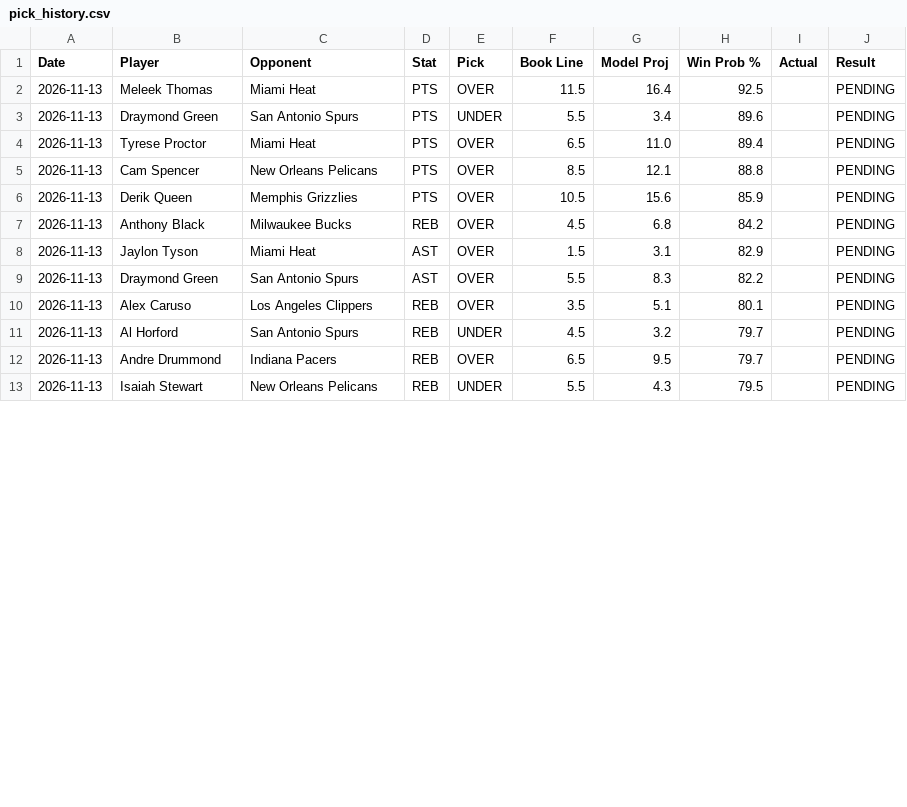
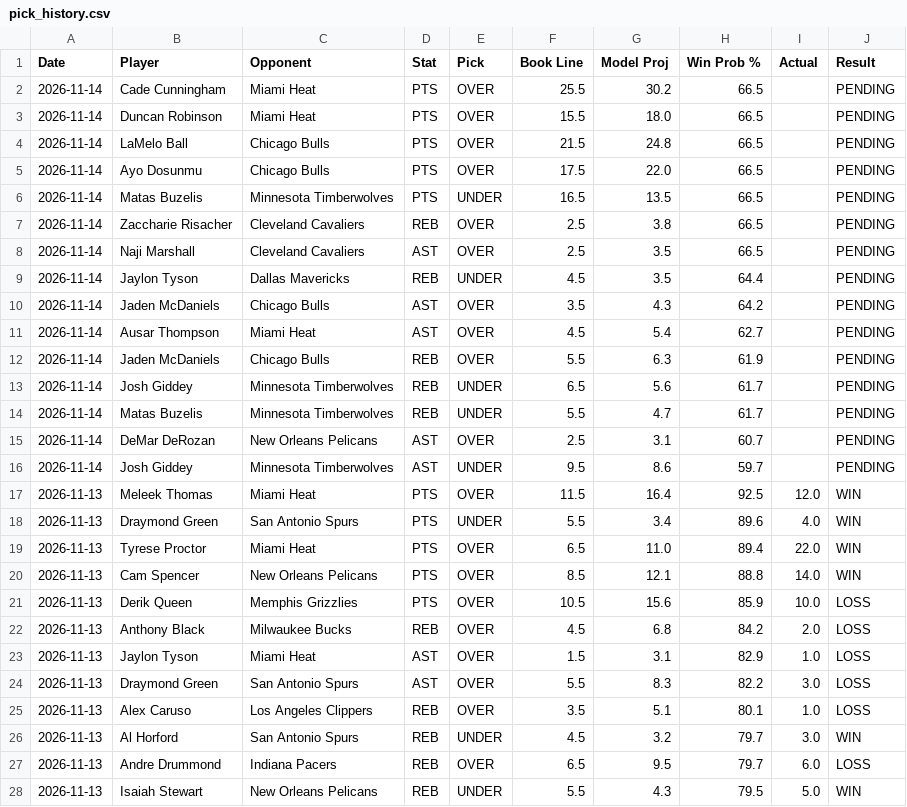
Before and after one commit to NotSoSaalmon/nba-betting-dashboard, a CSV file: pick_history.csv, drawn as a sheet; only a part is shown; the diff covers the shown part only.

Commit message:
Daily 5AM data refresh, injuries, & auto-grading

```diff
--- a/pick_history.csv
+++ b/pick_history.csv
@@ -1,13 +1,28 @@
 Date,Player,Opponent,Stat,Pick,Book Line,Model Proj,Win Prob %,Actual,Result
-2026-11-13,Meleek Thomas,Miami Heat,PTS,OVER,11.5,16.4,92.5,,PENDING
-2026-11-13,Draymond Green,San Antonio Spurs,PTS,UNDER,5.5,3.4,89.6,,PENDING
-2026-11-13,Tyrese Proctor,Miami Heat,PTS,OVER,6.5,11.0,89.4,,PENDING
-2026-11-13,Cam Spencer,New Orleans Pelicans,PTS,OVER,8.5,12.1,88.8,,PENDING
-2026-11-13,Derik Queen,Memphis Grizzlies,PTS,OVER,10.5,15.6,85.9,,PENDING
-2026-11-13,Anthony Black,Milwaukee Bucks,REB,OVER,4.5,6.8,84.2,,PENDING
-2026-11-13,Jaylon Tyson,Miami Heat,AST,OVER,1.5,3.1,82.9,,PENDING
-2026-11-13,Draymond Green,San Antonio Spurs,AST,OVER,5.5,8.3,82.2,,PENDING
-2026-11-13,Alex Caruso,Los Angeles Clippers,REB,OVER,3.5,5.1,80.1,,PENDING
-2026-11-13,Al Horford,San Antonio Spurs,REB,UNDER,4.5,3.2,79.7,,PENDING
-2026-11-13,Andre Drummond,Indiana Pacers,REB,OVER,6.5,9.5,79.7,,PENDING
-2026-11-13,Isaiah Stewart,New Orleans Pelicans,REB,UNDER,5.5,4.3,79.5,,PENDING
+2026-11-14,Cade Cunningham,Miami Heat,PTS,OVER,25.5,30.2,66.5,,PENDING
+2026-11-14,Duncan Robinson,Miami Heat,PTS,OVER,15.5,18.0,66.5,,PENDING
+2026-11-14,LaMelo Ball,Chicago Bulls,PTS,OVER,21.5,24.8,66.5,,PENDING
+2026-11-14,Ayo Dosunmu,Chicago Bulls,PTS,OVER,17.5,22.0,66.5,,PENDING
+2026-11-14,Matas Buzelis,Minnesota Timberwolves,PTS,UNDER,16.5,13.5,66.5,,PENDING
+2026-11-14,Zaccharie Risacher,Cleveland Cavaliers,REB,OVER,2.5,3.8,66.5,,PENDING
+2026-11-14,Naji Marshall,Cleveland Cavaliers,AST,OVER,2.5,3.5,66.5,,PENDING
+2026-11-14,Jaylon Tyson,Dallas Mavericks,REB,UNDER,4.5,3.5,64.4,,PENDING
+2026-11-14,Jaden McDaniels,Chicago Bulls,AST,OVER,3.5,4.3,64.2,,PENDING
+2026-11-14,Ausar Thompson,Miami Heat,AST,OVER,4.5,5.4,62.7,,PENDING
+2026-11-14,Jaden McDaniels,Chicago Bulls,REB,OVER,5.5,6.3,61.9,,PENDING
+2026-11-14,Josh Giddey,Minnesota Timberwolves,REB,UNDER,6.5,5.6,61.7,,PENDING
+2026-11-14,Matas Buzelis,Minnesota Timberwolves,REB,UNDER,5.5,4.7,61.7,,PENDING
+2026-11-14,DeMar DeRozan,New Orleans Pelicans,AST,OVER,2.5,3.1,60.7,,PENDING
+2026-11-14,Josh Giddey,Minnesota Timberwolves,AST,UNDER,9.5,8.6,59.7,,PENDING
+2026-11-13,Meleek Thomas,Miami Heat,PTS,OVER,11.5,16.4,92.5,12.0,WIN
+2026-11-13,Draymond Green,San Antonio Spurs,PTS,UNDER,5.5,3.4,89.6,4.0,WIN
+2026-11-13,Tyrese Proctor,Miami Heat,PTS,OVER,6.5,11.0,89.4,22.0,WIN
+2026-11-13,Cam Spencer,New Orleans Pelicans,PTS,OVER,8.5,12.1,88.8,14.0,WIN
+2026-11-13,Derik Queen,Memphis Grizzlies,PTS,OVER,10.5,15.6,85.9,10.0,LOSS
+2026-11-13,Anthony Black,Milwaukee Bucks,REB,OVER,4.5,6.8,84.2,2.0,LOSS
+2026-11-13,Jaylon Tyson,Miami Heat,AST,OVER,1.5,3.1,82.9,1.0,LOSS
+2026-11-13,Draymond Green,San Antonio Spurs,AST,OVER,5.5,8.3,82.2,3.0,LOSS
+2026-11-13,Alex Caruso,Los Angeles Clippers,REB,OVER,3.5,5.1,80.1,1.0,LOSS
+2026-11-13,Al Horford,San Antonio Spurs,REB,UNDER,4.5,3.2,79.7,3.0,WIN
+2026-11-13,Andre Drummond,Indiana Pacers,REB,OVER,6.5,9.5,79.7,6.0,LOSS
+2026-11-13,Isaiah Stewart,New Orleans Pelicans,REB,UNDER,5.5,4.3,79.5,5.0,WIN
```
Also changed, not shown: 6 edited cells elsewhere in this file, injuries_out.csv, player_positions.csv, 4 other files.
